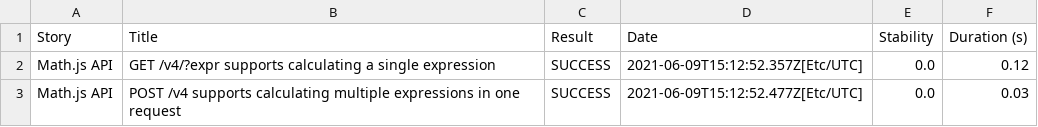
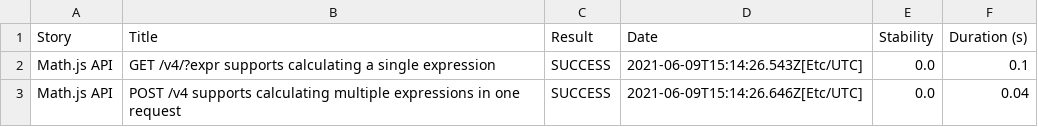
Before and after one commit to serenity-js/serenity-js-mocha-template, a CSV file: 37343c98e448ed38b5eed382aa3dd0073374faed293fe8a387d6502950be331e.csv, drawn as a sheet.

```diff
--- a/37343c98e448ed38b5eed382aa3dd0073374faed293fe8a387d6502950be331e.csv
+++ b/37343c98e448ed38b5eed382aa3dd0073374faed293fe8a387d6502950be331e.csv
@@ -1,3 +1,3 @@
 "Story","Title","Result","Date","Stability","Duration (s)"
-"Math.js API","GET /v4/?expr supports calculating a single expression","SUCCESS","2021-06-09T15:12:52.357Z[Etc/UTC]","0.0","0.12"
-"Math.js API","POST /v4 supports calculating multiple expressions in one request","SUCCESS","2021-06-09T15:12:52.477Z[Etc/UTC]","0.0","0.03"
+"Math.js API","GET /v4/?expr supports calculating a single expression","SUCCESS","2021-06-09T15:14:26.543Z[Etc/UTC]","0.0","0.1"
+"Math.js API","POST /v4 supports calculating multiple expressions in one request","SUCCESS","2021-06-09T15:14:26.646Z[Etc/UTC]","0.0","0.04"
```
Also changed, not shown: 01f5288b80adbd3af52a8ed68a4a616d3164f750229f80da1ef344382d948835.csv, 710e8aa248e13d09b6f0f490b467140f597c06e85d7f6eb84c2edec3e753b4f9.csv, 16 other files.
